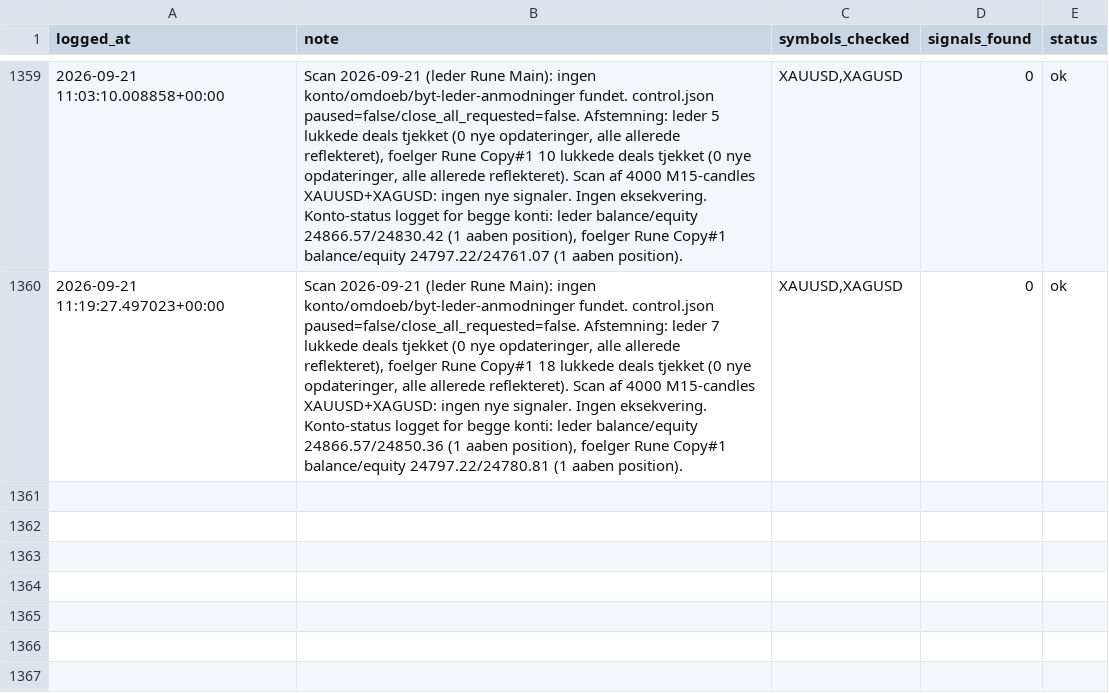
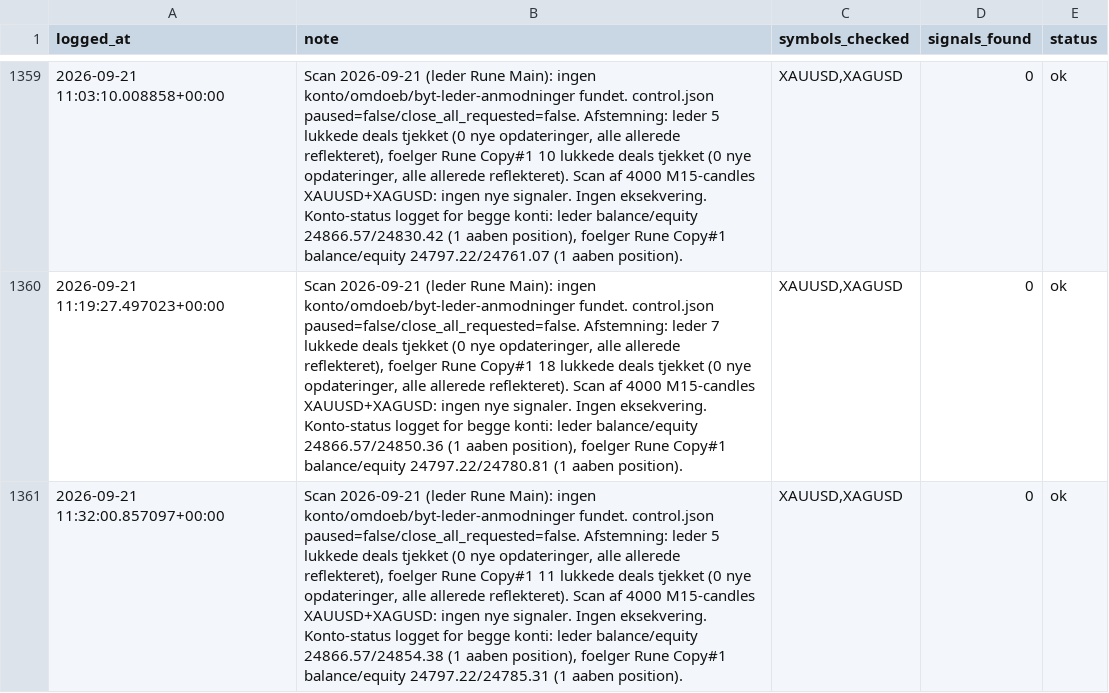
Before and after one commit to Runetherune/trading-dashboard, a CSV file: activity_log.csv, drawn as a sheet; only a part is shown, gaps mark what is left out; the diff names each change by its address in the sheet, - before the commit and + after, or states it on an @@ line.

Commit message:
Scan 2026-09-21 (leder Rune Main): ingen konto/omdoeb/byt-leder-anmodninger fundet. control.json paused=false/close_all_requested=false. Afstemning: leder 5 lukkede deals tjekket (0 nye opdateringer, alle allerede reflekteret), foelger Rune Copy#1 11 lukkede deals tjekket (0 nye opdateringer, alle allerede reflekteret). Scan af 4000 M15-candles XAUUSD+XAGUSD: ingen nye signaler. Ingen eksekvering. Konto-status logget for begge konti: leder balance/equity 24866.57/24854.38 (1 aaben position), foelger Rune Copy#1 balance/equity 24797.22/24785.31 (1 aaben position).

```diff
--- a/activity_log.csv
+++ b/activity_log.csv
+row 1361: 2026-09-21 11:32:00.857097+00:00 | Scan 2026-09-21 (leder Rune Main): ingen konto/omdoeb/byt-leder-anmodninger fundet. control.json paused=false/close_all_requested=false. Afstemning: leder 5 lukkede deals tjekket (0 nye opdateringer, alle allerede reflekteret), foelger Rune Copy#1 11 lukkede deals tjekket (0 nye opdateringer, alle allerede reflekteret). Scan af 4000 M15-candles XAUUSD+XAGUSD: ingen nye signaler. Ingen eksekvering. Konto-status logget for begge konti: leder balance/equity 24866.57/24854.38 (1 aaben position), foelger Rune Copy#1 balance/equity 24797.22/24785.31 (1 aaben position). | XAUUSD,XAGUSD | 0 | ok
```
Also changed, not shown: account_status.csv, 1 other file.
